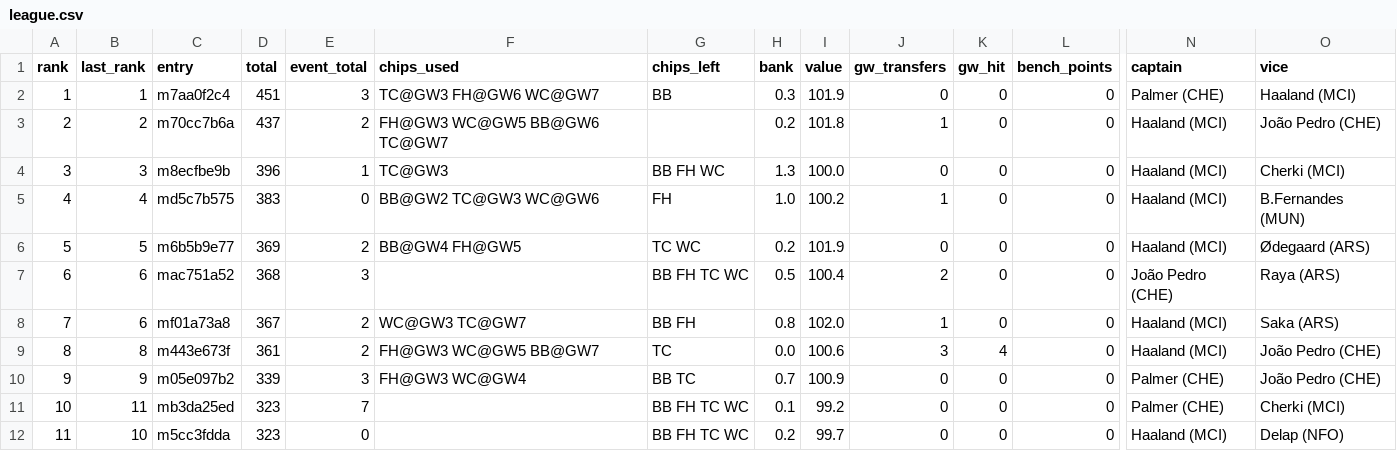
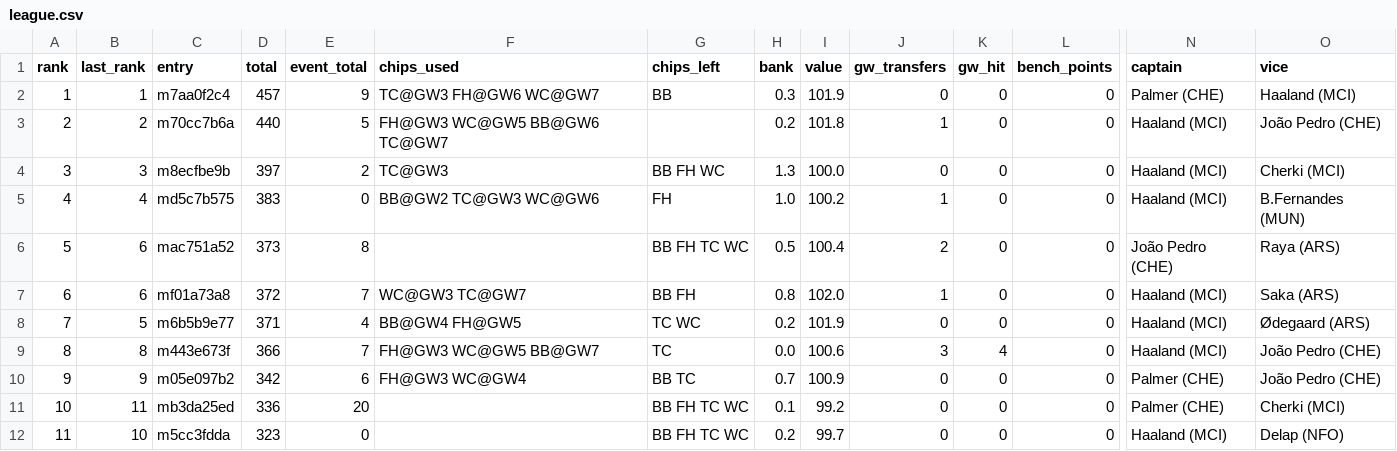
Before and after one commit to tsrng5b7zw-bot/sync, a CSV file: data/latest/league.csv, drawn as a sheet; only a part is shown, gaps mark what is left out; removed rows and columns are numbered as before the commit, all else as after; rows hold the shown columns only; the diff names each change by its address in the sheet, - before the commit and + after, or states it on an @@ line.

```diff
--- a/data/latest/league.csv
+++ b/data/latest/league.csv
-D2 (total): 451
+D2 (total): 457
-E2 (event_total): 3
+E2 (event_total): 9
-D3 (total): 437
+D3 (total): 440
-E3 (event_total): 2
+E3 (event_total): 5
-D4 (total): 396
+D4 (total): 397
-E4 (event_total): 1
+E4 (event_total): 2
-row 6: 5 | 5 | m6b5b9e77 | 369 | 2 | BB@GW4 FH@GW5 | TC WC | 0.2 | 101.9 | 0 | 0 | 0 | Haaland (MCI) | Ødegaard (ARS)
@@ column A (rank) renumbered between rows 6 and 7 @@
-D6 (total): 368
+D6 (total): 373
-E6 (event_total): 3
+E6 (event_total): 8
-D7 (total): 367
+D7 (total): 372
-E7 (event_total): 2
+E7 (event_total): 7
+row 8: 7 | 5 | m6b5b9e77 | 371 | 4 | BB@GW4 FH@GW5 | TC WC | 0.2 | 101.9 | 0 | 0 | 0 | Haaland (MCI) | Ødegaard (ARS)
-D9 (total): 361
+D9 (total): 366
-E9 (event_total): 2
+E9 (event_total): 7
-D10 (total): 339
+D10 (total): 342
-E10 (event_total): 3
+E10 (event_total): 6
-D11 (total): 323
+D11 (total): 336
-E11 (event_total): 7
+E11 (event_total): 20
```
Also changed, not shown: data/latest/fixtures.csv, data/latest/live_gw7.csv, 7 other files.
